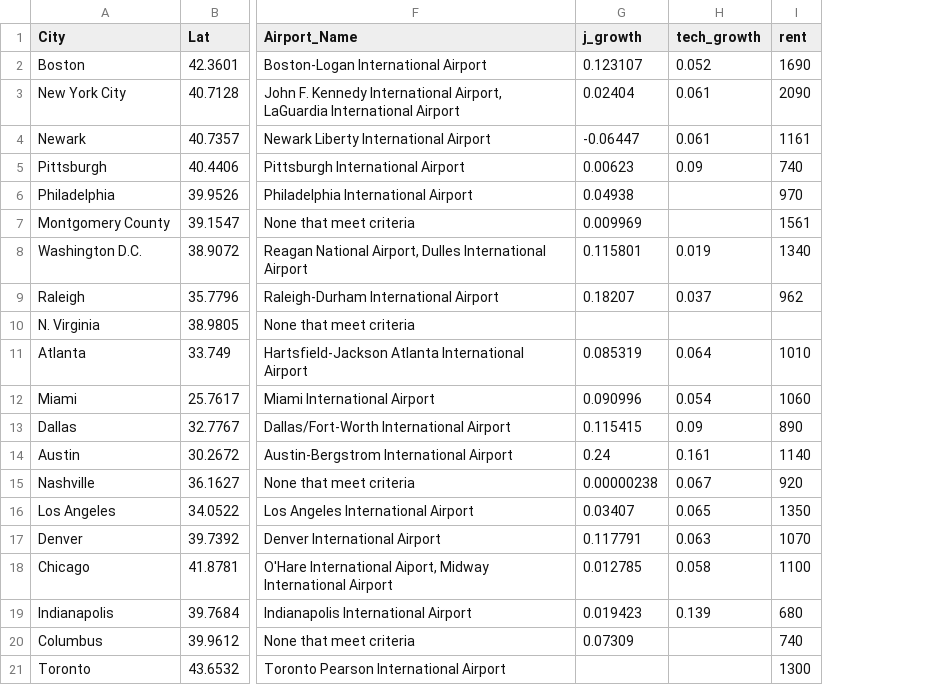
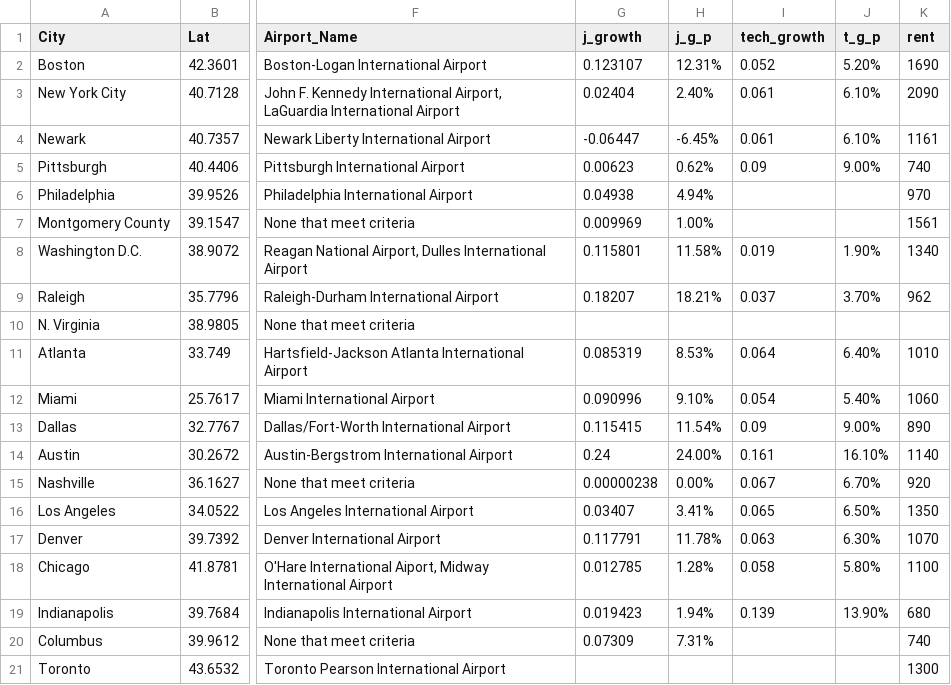
Before and after one commit to mahirpiyarali/LaunchPad-D1, a CSV file: data/cities.csv, drawn as a sheet; only a part is shown, gaps mark what is left out; the diff names each change by its address in the sheet, - before the commit and + after, or states it on an @@ line.

```diff
--- a/data/cities.csv
+++ b/data/cities.csv
+column H (j_g_p), rows 2-20: 12.31% | 2.40% | -6.45% | 0.62% | 4.94% | 1.00% | 11.58% | 18.21% |  | 8.53% | 9.10% | 11.54% | 24.00% | 0.00% | 3.41% | 11.78% | 1.28% | 1.94% | 7.31%
+column J (t_g_p), rows 2-19: 5.20% | 6.10% | 6.10% | 9.00% |  |  | 1.90% | 3.70% |  | 6.40% | 5.40% | 9.00% | 16.10% | 6.70% | 6.50% | 6.30% | 5.80% | 13.90%
```
Also changed, not shown: 4 other files.
